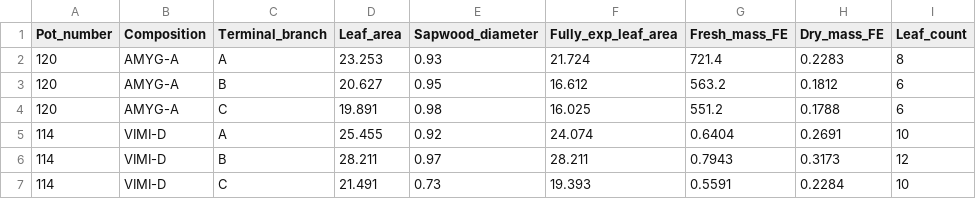
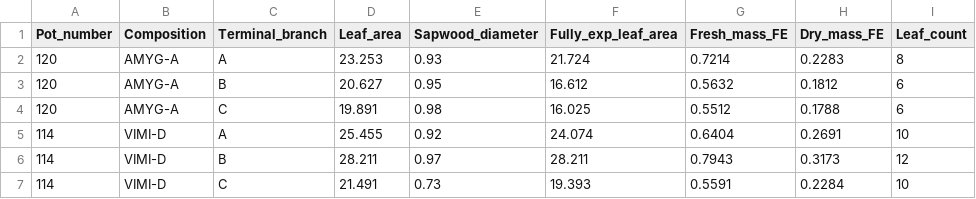
Before and after one commit to acatling/eucalyptus-glasshouse-experiment, a CSV file: Data/sp_interactions_exp/trait_data_sp_int_exp_part_one.csv, drawn as a sheet; only a part is shown.

Commit message:
updates all figures and trait units, added initial heights to growth models

```diff
--- a/Data/sp_interactions_exp/trait_data_sp_int_exp_part_one.csv
+++ b/Data/sp_interactions_exp/trait_data_sp_int_exp_part_one.csv
@@ -1,5 +1,5 @@
  Pot_number,Composition,Terminal_branch,Leaf_area,Sapwood_diameter,Fully_exp_leaf_area,Fresh_mass_FE,Dry_mass_FE,Leaf_count
-120,AMYG-A,A,23.253,0.93,21.724,721.4,0.2283,8
-120,AMYG-A,B,20.627,0.95,16.612,563.2,0.1812,6
-120,AMYG-A,C,19.891,0.98,16.025,551.2,0.1788,6
+120,AMYG-A,A,23.253,0.93,21.724,0.7214,0.2283,8
+120,AMYG-A,B,20.627,0.95,16.612,0.5632,0.1812,6
+120,AMYG-A,C,19.891,0.98,16.025,0.5512,0.1788,6
 114,VIMI-D,A,25.455,0.92,24.074,0.6404,0.2691,10
```
Also changed, not shown: 13 other files.
